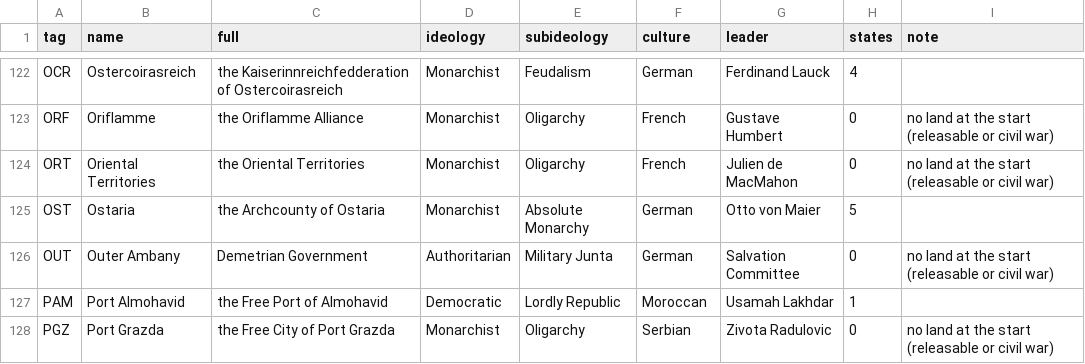
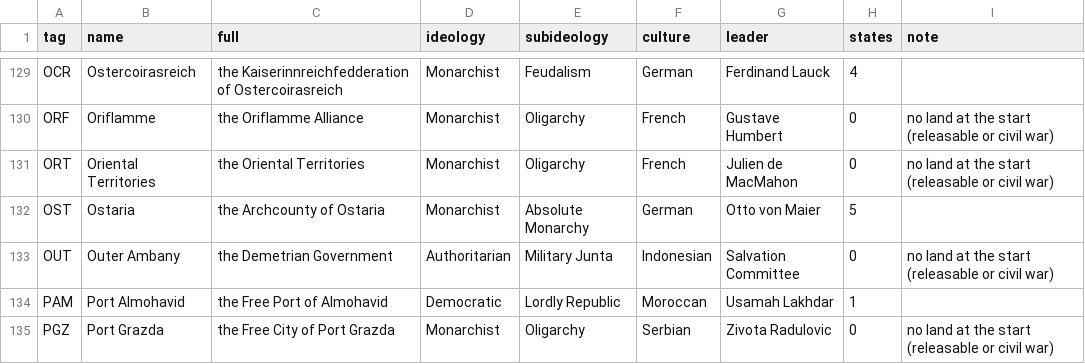
Before and after one commit to Rouental/Valsora-HOI4, a CSV file: dist/countries.csv, drawn as a sheet; only a part is shown, gaps mark what is left out; the diff covers the shown part only.

```diff
--- a/dist/countries.csv
+++ b/dist/countries.csv
@@ -125,3 +132,3 @@ ORT,Oriental Territories,the Oriental Territories,Monarchist,Oligarchy,French,Ju
 OST,Ostaria,the Archcounty of Ostaria,Monarchist,Absolute Monarchy,German,Otto von Maier,5,
-OUT,Outer Ambany,Demetrian Government,Authoritarian,Military Junta,German,Salvation Committee,0,no land at the start (releasable or civil war)
+OUT,Outer Ambany,the Demetrian Government,Authoritarian,Military Junta,Indonesian,Salvation Committee,0,no land at the start (releasable or civil war)
 PAM,Port Almohavid,the Free Port of Almohavid,Democratic,Lordly Republic,Moroccan,Usamah Lakhdar,1,
```
Also changed, not shown: 10 added rows and 14 edited cells elsewhere in this file, 52 other files.
